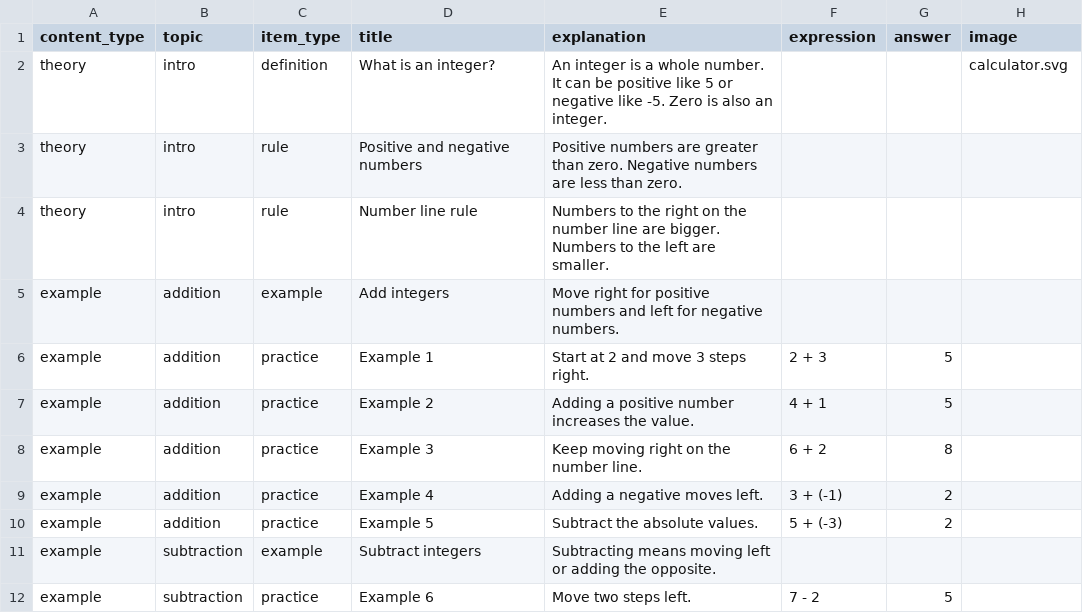
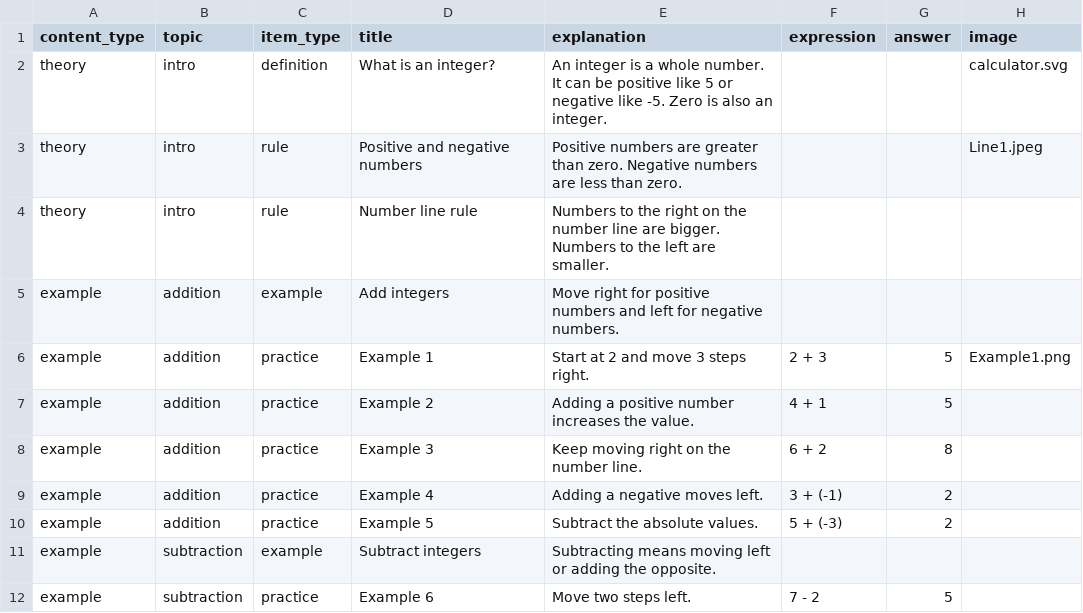
Before and after one commit to Group-2-Website/Learning_website, a CSV file: Database/operations.csv, drawn as a sheet; only a part is shown.

Commit message:
Refactor database integration with SQLAlchemy, add fractions table, and update mathematics module to load steps from DB

```diff
--- a/Database/operations.csv
+++ b/Database/operations.csv
@@ -2,6 +2,6 @@ content_type,topic,item_type,title,explanation,expression,answer,image
 theory,intro,definition,What is an integer?,An integer is a whole number. It can be positive like 5 or negative like -5. Zero is also an integer.,,,calculator.svg
-theory,intro,rule,Positive and negative numbers,Positive numbers are greater than zero. Negative numbers are less than zero.,,
+theory,intro,rule,Positive and negative numbers,Positive numbers are greater than zero. Negative numbers are less than zero.,,,Line1.jpeg
 theory,intro,rule,Number line rule,Numbers to the right on the number line are bigger. Numbers to the left are smaller.,,
 example,addition,example,Add integers,Move right for positive numbers and left for negative numbers.,,
-example,addition,practice,Example 1,Start at 2 and move 3 steps right.,2 + 3,5
+example,addition,practice,Example 1,Start at 2 and move 3 steps right.,2 + 3,5,Example1.png
 example,addition,practice,Example 2,Adding a positive number increases the value.,4 + 1,5
```
Also changed, not shown: 8 other files.
